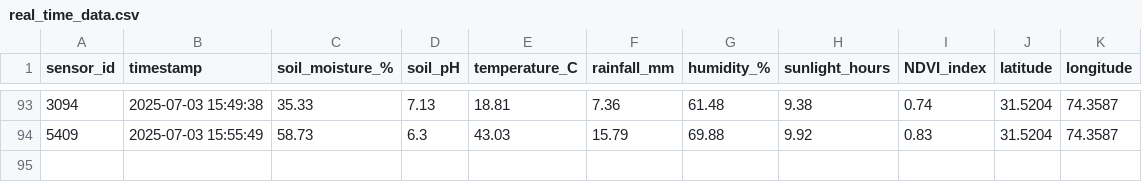
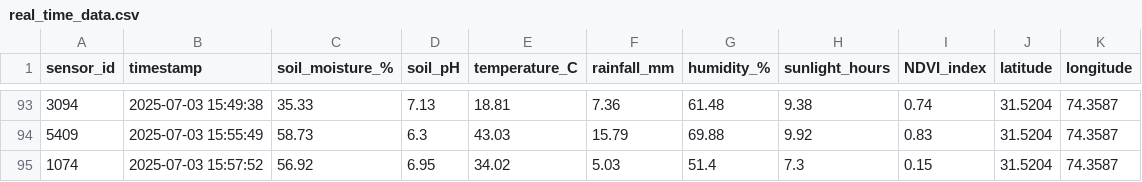
Before and after one commit to Ahmad-Anwar58/EXP1, a CSV file: real_time_data.csv, drawn as a sheet; only a part is shown, gaps mark what is left out.

Commit message:
🔄 Update real_time_data.csv with new sensor values

```diff
--- a/real_time_data.csv
+++ b/real_time_data.csv
@@ -94 +94,2 @@ sensor_id,timestamp,soil_moisture_%,soil_pH,temperature_C,rainfall_mm,humidity_%
 5409,2025-07-03 15:55:49,58.73,6.3,43.03,15.79,69.88,9.92,0.83,31.5204,74.3587
+1074,2025-07-03 15:57:52,56.92,6.95,34.02,5.03,51.4,7.3,0.15,31.5204,74.3587
```
